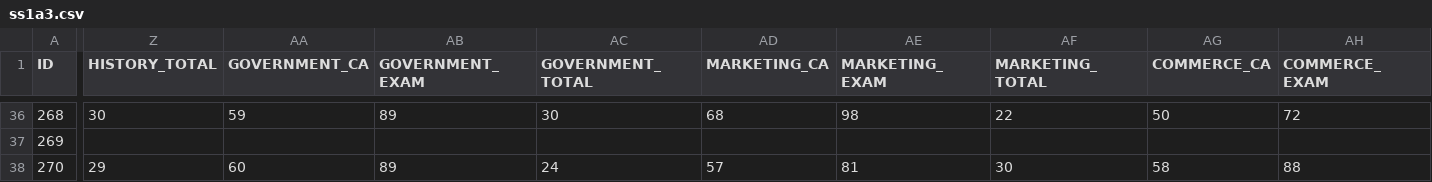
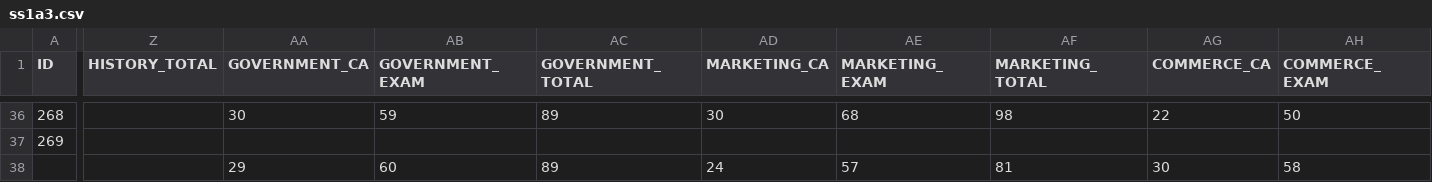
Before and after one commit to artificialiman/Teacher-care, a CSV file: ss1a3.csv, drawn as a sheet; only a part is shown, gaps mark what is left out; the diff covers the shown part only; the diff names each change by its address in the sheet, - before the commit and + after, or states it on an @@ line.

```diff
--- a/ss1a3.csv
+++ b/ss1a3.csv
-Z36 (HISTORY_TOTAL): 30
+Z36 (HISTORY_TOTAL): (empty)
-AA36 (GOVERNMENT_CA): 59
+AA36 (GOVERNMENT_CA): 30
-AB36 (GOVERNMENT_EXAM): 89
+AB36 (GOVERNMENT_EXAM): 59
-AC36 (GOVERNMENT_TOTAL): 30
+AC36 (GOVERNMENT_TOTAL): 89
-AD36 (MARKETING_CA): 68
+AD36 (MARKETING_CA): 30
-AE36 (MARKETING_EXAM): 98
+AE36 (MARKETING_EXAM): 68
-AF36 (MARKETING_TOTAL): 22
+AF36 (MARKETING_TOTAL): 98
-AG36 (COMMERCE_CA): 50
+AG36 (COMMERCE_CA): 22
-AH36 (COMMERCE_EXAM): 72
+AH36 (COMMERCE_EXAM): 50
-A38 (ID): 270
+A38 (ID): (empty)
-Z38 (HISTORY_TOTAL): 29
+Z38 (HISTORY_TOTAL): (empty)
-AA38 (GOVERNMENT_CA): 60
+AA38 (GOVERNMENT_CA): 29
-AB38 (GOVERNMENT_EXAM): 89
+AB38 (GOVERNMENT_EXAM): 60
-AC38 (GOVERNMENT_TOTAL): 24
+AC38 (GOVERNMENT_TOTAL): 89
-AD38 (MARKETING_CA): 57
+AD38 (MARKETING_CA): 24
-AE38 (MARKETING_EXAM): 81
+AE38 (MARKETING_EXAM): 57
-AF38 (MARKETING_TOTAL): 30
+AF38 (MARKETING_TOTAL): 81
-AG38 (COMMERCE_CA): 58
+AG38 (COMMERCE_CA): 30
-AH38 (COMMERCE_EXAM): 88
+AH38 (COMMERCE_EXAM): 58
```
Also changed, not shown: 61 edited cells elsewhere in this file.
